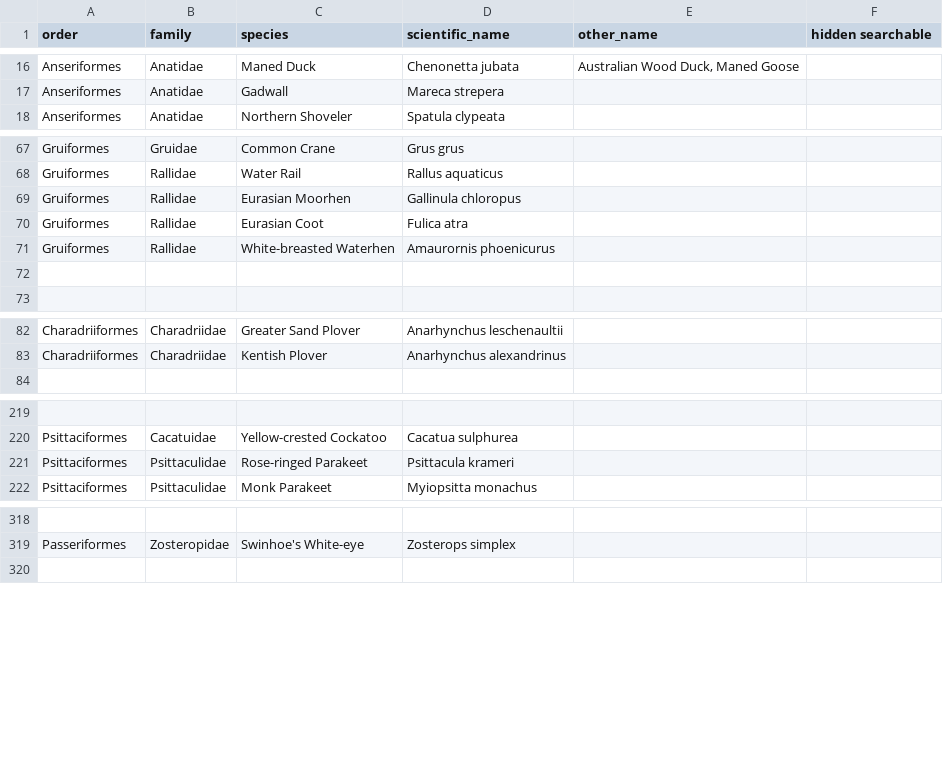
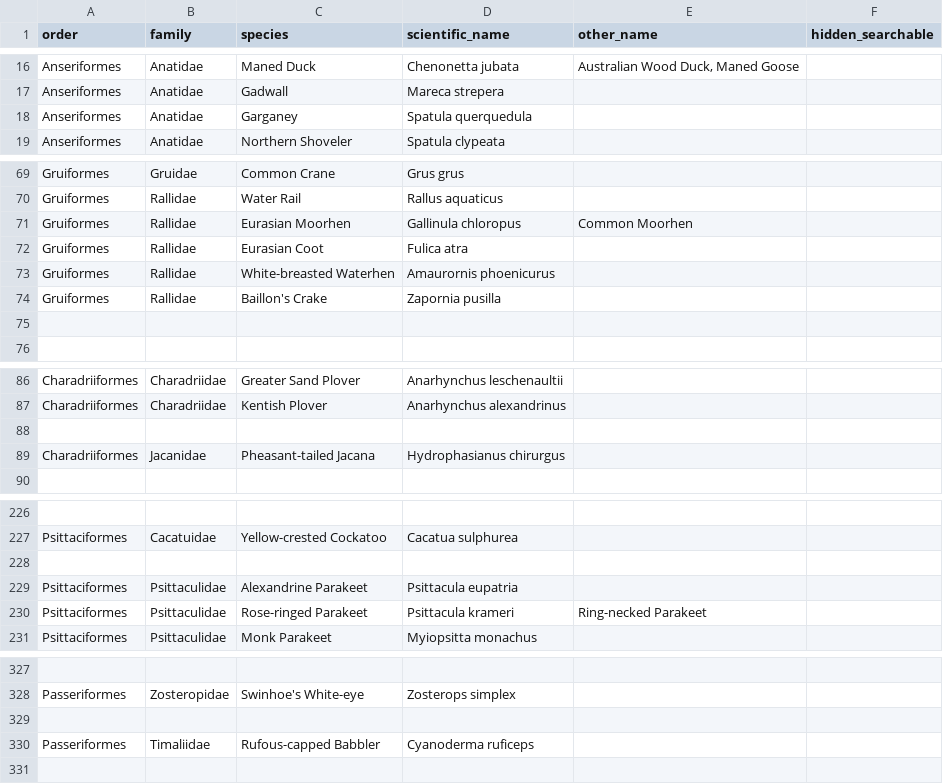
Before and after one commit to forgetmelot/forgetmelot.github.io, a CSV file: birds.csv, drawn as a sheet; only a part is shown, gaps mark what is left out; addresses are those after the commit; the diff covers the shown part only; the diff names each change by its address in the sheet, - before the commit and + after, or states it on an @@ line.

```diff
--- a/birds.csv
+++ b/birds.csv
-F1: hidden searchable
+F1: hidden_searchable
+row 18: Anseriformes | Anatidae | Garganey | Spatula querquedula
-E71 (other_name): (empty)
+E71 (other_name): Common Moorhen
+row 74: Gruiformes | Rallidae | Baillon's Crake | Zapornia pusilla
+row 88: (empty)
+row 89: Charadriiformes | Jacanidae | Pheasant-tailed Jacana | Hydrophasianus chirurgus
+row 228: (empty)
+row 229: Psittaciformes | Psittaculidae | Alexandrine Parakeet | Psittacula eupatria
-E230 (other_name): (empty)
+E230 (other_name): Ring-necked Parakeet
+row 329: (empty)
+row 330: Passeriformes | Timaliidae | Rufous-capped Babbler | Cyanoderma ruficeps
```
Also changed, not shown: 3 added rows elsewhere in this file, 35 other files.
